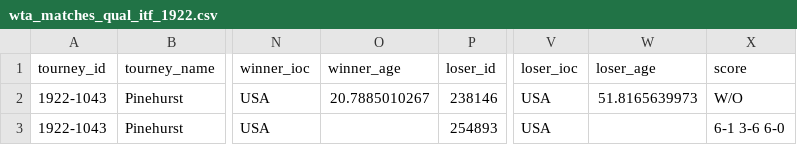
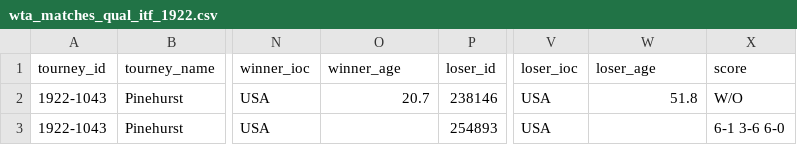
Before and after one commit to JeffSackmann/tennis_wta, a CSV file: wta_matches_qual_itf_1922.csv, drawn as a sheet; only a part is shown, gaps mark what is left out; the diff names each change by its address in the sheet, - before the commit and + after, or states it on an @@ line.

```diff
--- a/wta_matches_qual_itf_1922.csv
+++ b/wta_matches_qual_itf_1922.csv
-O2 (winner_age): 20.7885010267
+O2 (winner_age): 20.7
-W2 (loser_age): 51.8165639973
+W2 (loser_age): 51.8
```
Also changed, not shown: 1 other file.
